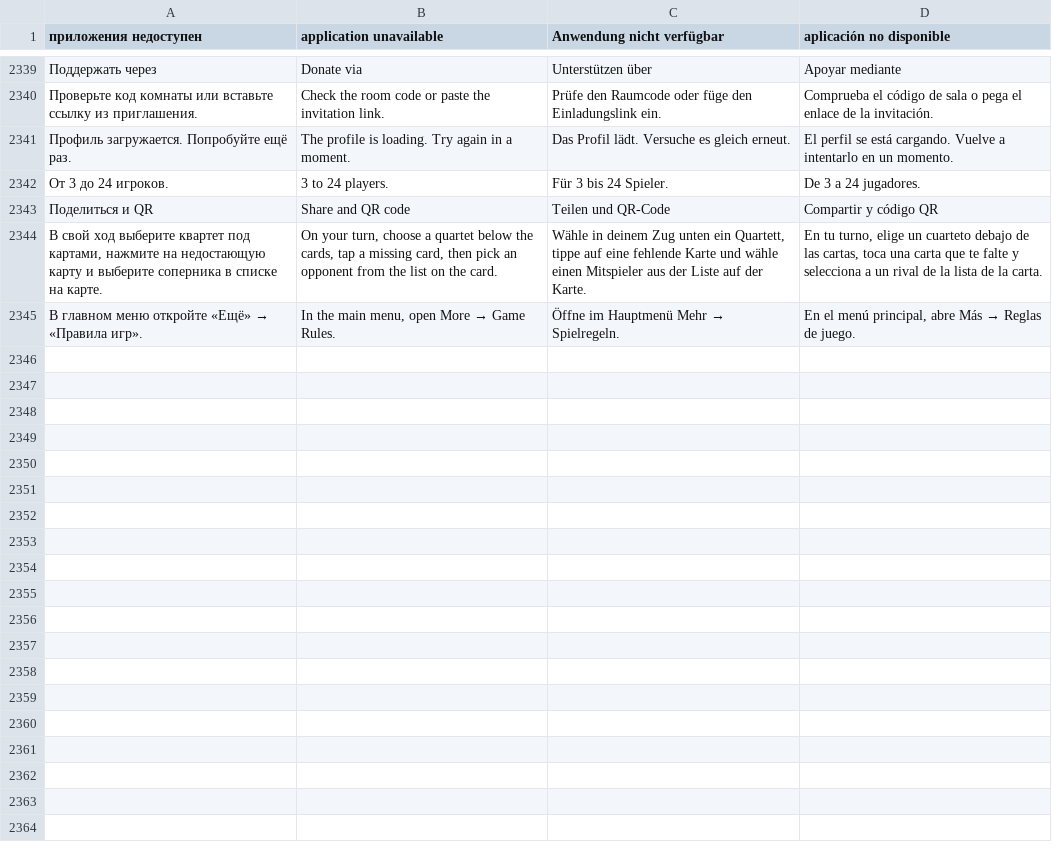
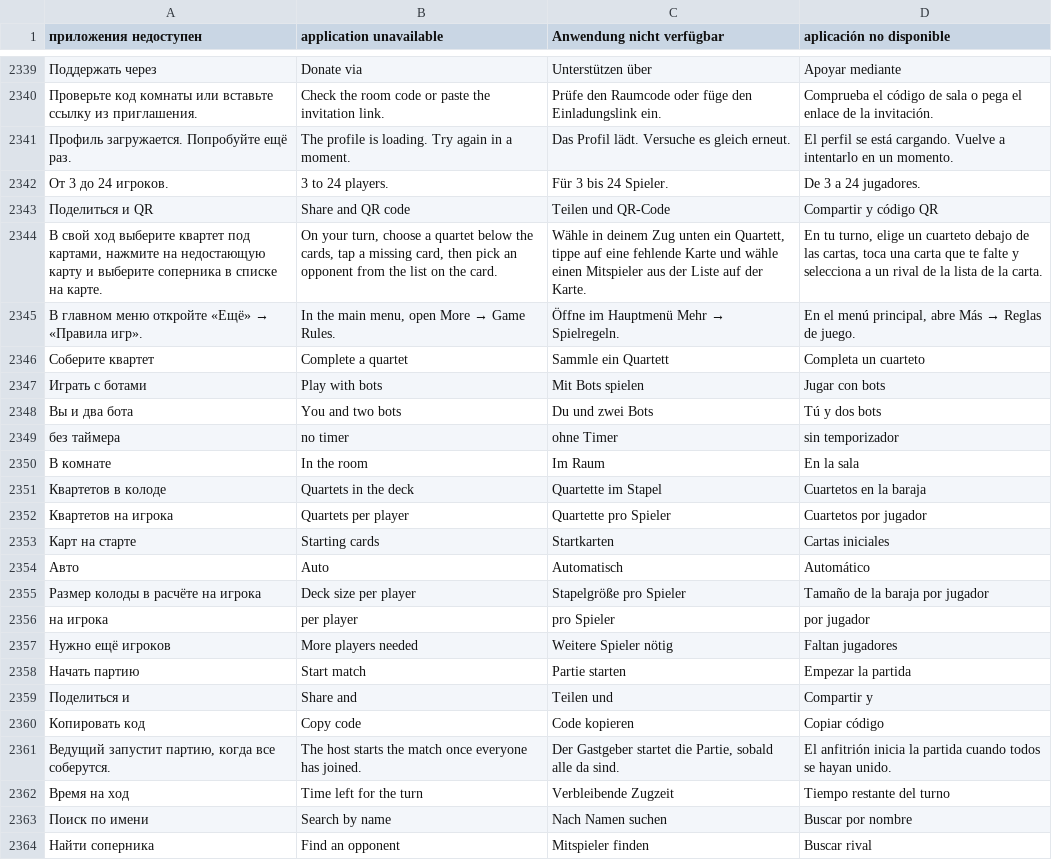
Before and after one commit to viDaLost/alias-spy-games, a TSV file: scripts/i18n/translations.tsv, drawn as a sheet; only a part is shown, gaps mark what is left out; the diff covers the shown part only.

Commit message:
Complete Quartet translations in the new app menu

```diff
--- a/scripts/i18n/translations.tsv
+++ b/scripts/i18n/translations.tsv
@@ -2345 +2345,20 @@
 В главном меню откройте «Ещё» → «Правила игр».	In the main menu, open More → Game Rules.	Öffne im Hauptmenü Mehr → Spielregeln.	En el menú principal, abre Más → Reglas de juego.
+Соберите квартет	Complete a quartet	Sammle ein Quartett	Completa un cuarteto
+Играть с ботами	Play with bots	Mit Bots spielen	Jugar con bots
+Вы и два бота	You and two bots	Du und zwei Bots	Tú y dos bots
+без таймера	no timer	ohne Timer	sin temporizador
+В комнате	In the room	Im Raum	En la sala
+Квартетов в колоде	Quartets in the deck	Quartette im Stapel	Cuartetos en la baraja
+Квартетов на игрока	Quartets per player	Quartette pro Spieler	Cuartetos por jugador
+Карт на старте	Starting cards	Startkarten	Cartas iniciales
+Авто	Auto	Automatisch	Automático
+Размер колоды в расчёте на игрока	Deck size per player	Stapelgröße pro Spieler	Tamaño de la baraja por jugador
+на игрока	per player	pro Spieler	por jugador
+Нужно ещё игроков	More players needed	Weitere Spieler nötig	Faltan jugadores
+Начать партию	Start match	Partie starten	Empezar la partida
+Поделиться и	Share and	Teilen und	Compartir y
+Копировать код	Copy code	Code kopieren	Copiar código
+Ведущий запустит партию, когда все соберутся.	The host starts the match once everyone has joined.	Der Gastgeber startet die Partie, sobald alle da sind.	El anfitrión inicia la partida cuando todos se hayan unido.
+Время на ход	Time left for the turn	Verbleibende Zugzeit	Tiempo restante del turno
+Поиск по имени	Search by name	Nach Namen suchen	Buscar por nombre
+Найти соперника	Find an opponent	Mitspieler finden	Buscar rival
```
Also changed, not shown: 14 added rows elsewhere in this file, 23 other files.
